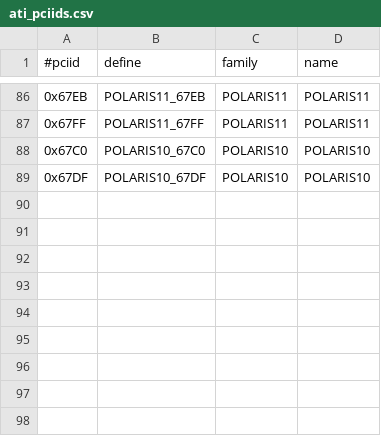
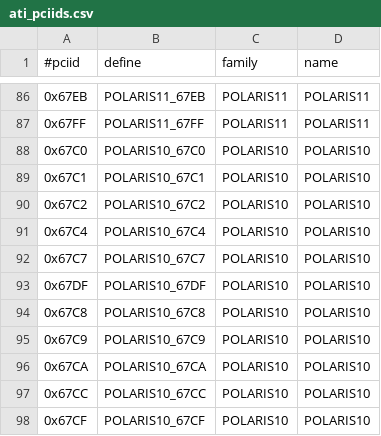
Before and after one commit to pop-os/xserver-xorg-video-amdgpu, a CSV file: src/pcidb/ati_pciids.csv, drawn as a sheet; only a part is shown, gaps mark what is left out.

Commit message:
Add more Polaris 10 PCI IDs
Signed-off-by: Flora Cui <Flora.Cui@amd.com>
Reviewed-by: Alex Deucher <alexander.deucher@amd.com>
Reviewed-by: Michel Dänzer <michel.daenzer@amd.com>
Signed-off-by: Alex Deucher <alexander.deucher@amd.com>
(Cherry picked from commit a59b23d64285741a7a25e314343f6261046d980f)

```diff
--- a/src/pcidb/ati_pciids.csv
+++ b/src/pcidb/ati_pciids.csv
@@ -88,2 +88,11 @@
 "0x67C0","POLARIS10_67C0","POLARIS10","POLARIS10"
+"0x67C1","POLARIS10_67C1","POLARIS10","POLARIS10"
+"0x67C2","POLARIS10_67C2","POLARIS10","POLARIS10"
+"0x67C4","POLARIS10_67C4","POLARIS10","POLARIS10"
+"0x67C7","POLARIS10_67C7","POLARIS10","POLARIS10"
 "0x67DF","POLARIS10_67DF","POLARIS10","POLARIS10"
+"0x67C8","POLARIS10_67C8","POLARIS10","POLARIS10"
+"0x67C9","POLARIS10_67C9","POLARIS10","POLARIS10"
+"0x67CA","POLARIS10_67CA","POLARIS10","POLARIS10"
+"0x67CC","POLARIS10_67CC","POLARIS10","POLARIS10"
+"0x67CF","POLARIS10_67CF","POLARIS10","POLARIS10"
```
Also changed, not shown: 5 other files.
